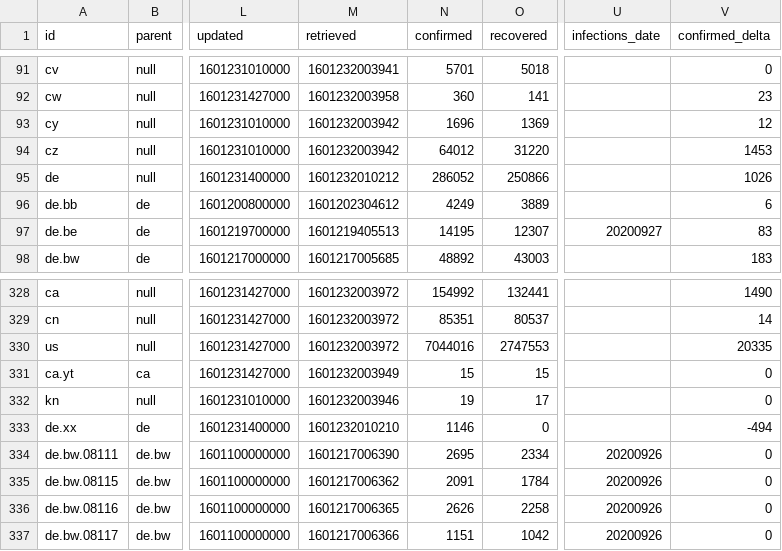
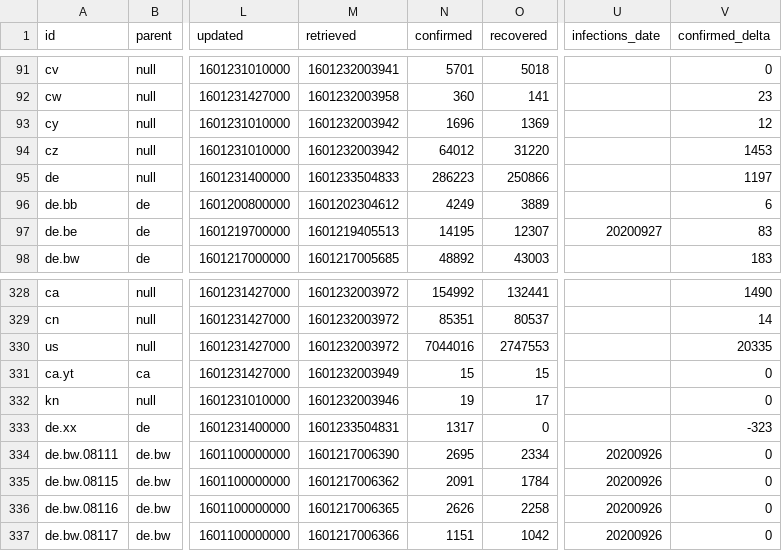
Before and after one commit to montanaflynn/covid-19, a CSV file: data/current.csv, drawn as a sheet; only a part is shown, gaps mark what is left out; the diff names each change by its address in the sheet, - before the commit and + after, or states it on an @@ line.

```diff
--- a/data/current.csv
+++ b/data/current.csv
-M95 (retrieved): 1601232010212
+M95 (retrieved): 1601233504833
-N95 (confirmed): 286052
+N95 (confirmed): 286223
-V95 (confirmed_delta): 1026
+V95 (confirmed_delta): 1197
-M333 (retrieved): 1601232010210
+M333 (retrieved): 1601233504831
-N333 (confirmed): 1146
+N333 (confirmed): 1317
-V333 (confirmed_delta): -494
+V333 (confirmed_delta): -323
```
Also changed, not shown: 2 other files.
